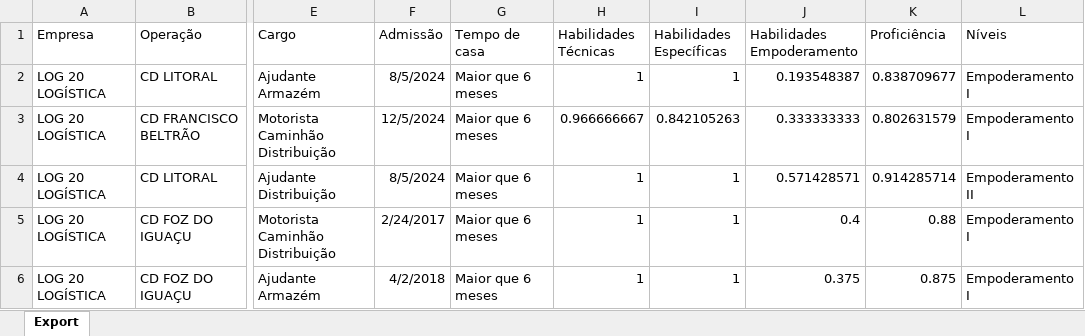
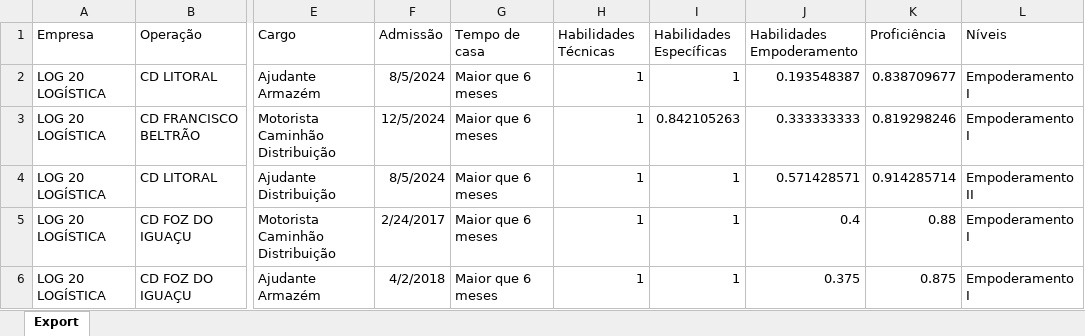
Before and after one commit to Bruna-gzr/dashboard-skap, an Excel workbook: data/Skap.xlsx, sheet Export, drawn as a sheet; only a part is shown, gaps mark what is left out; values as stored, in another font and other column widths than the file's, no borders; the diff covers the shown part only; the diff names each change by its address in the sheet, - before the commit and + after, or states it on an @@ line.

```diff
--- a/data/Skap.xlsx (sheet Export)
+++ b/data/Skap.xlsx (sheet Export)
-H3 (Habilidades Técnicas): 0.966666667
+H3 (Habilidades Técnicas): 1
-K3 (Proficiência): 0.802631579
+K3 (Proficiência): 0.819298246
```
Also changed, not shown: 3 added rows, 11 removed rows and 271 edited cells elsewhere in this sheet, data/Acomp novos.xlsx, data/Base colaboradores ativos.xlsx, 6 other files.
